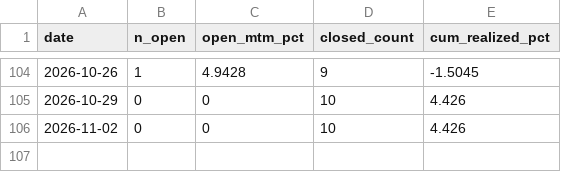
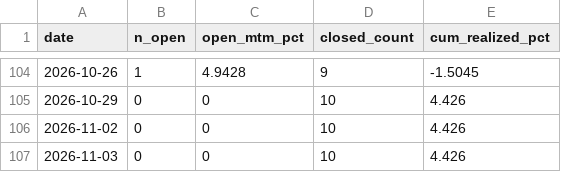
Before and after one commit to myfinancialria/fii-dii-tracker, a CSV file: pairs_equity_daily.csv, drawn as a sheet; only a part is shown, gaps mark what is left out; the diff names each change by its address in the sheet, - before the commit and + after, or states it on an @@ line.

```diff
--- a/pairs_equity_daily.csv
+++ b/pairs_equity_daily.csv
+row 107: 2026-11-03 | 0 | 0 | 10 | 4.426
```
